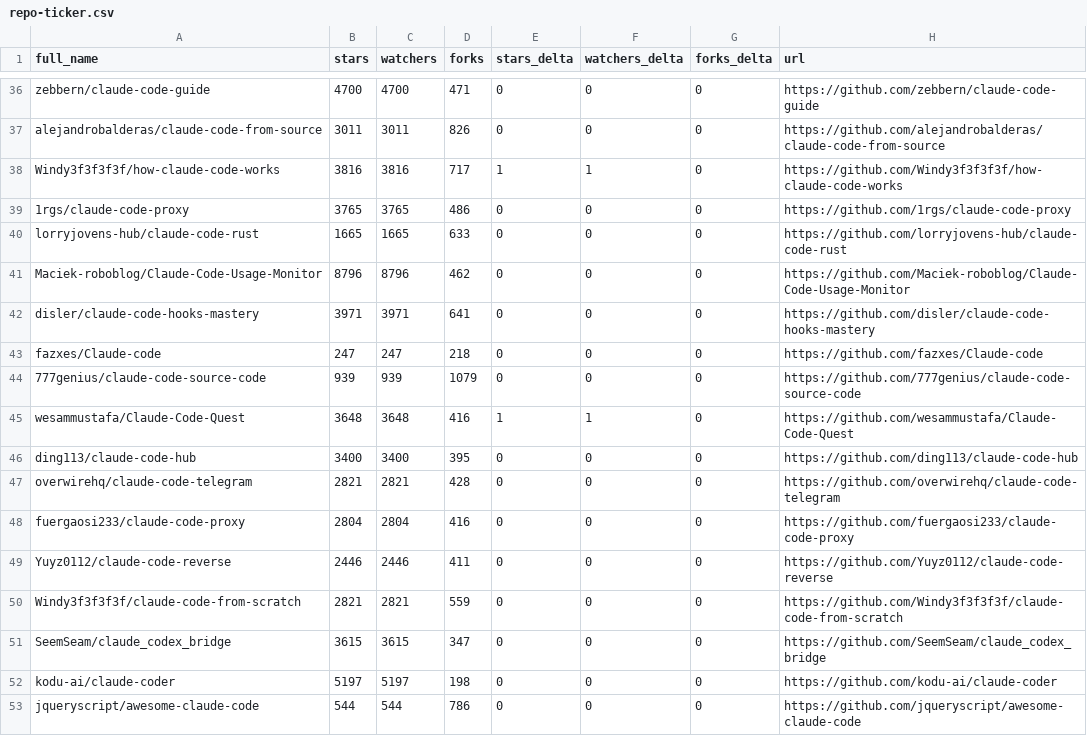
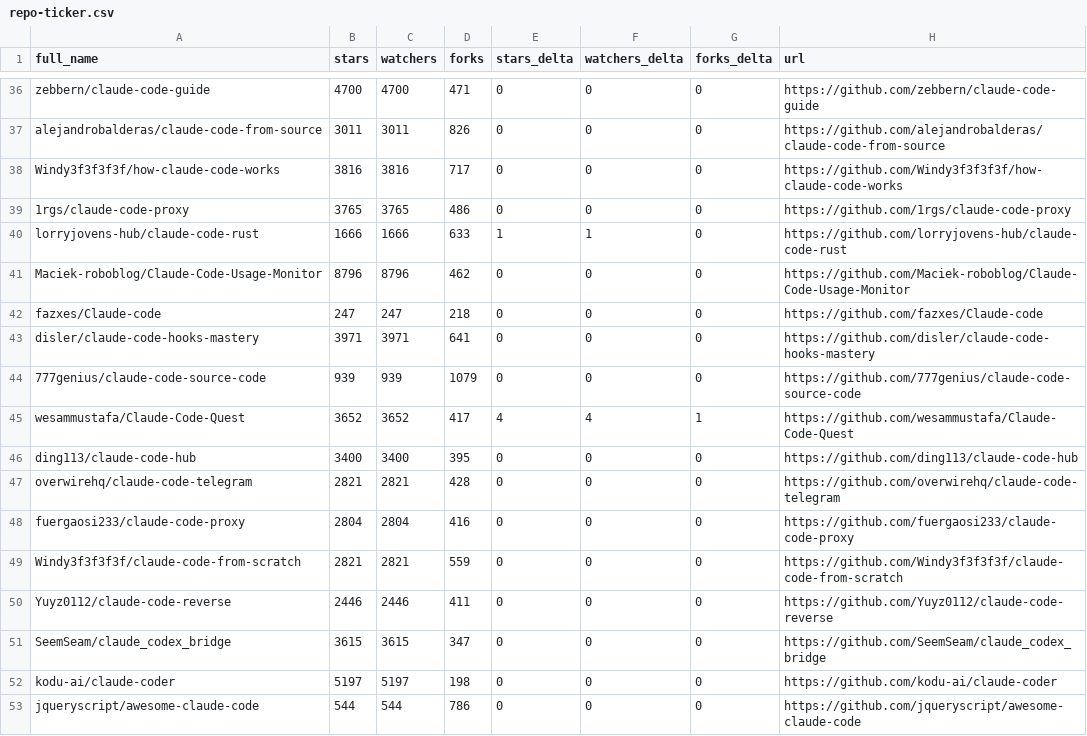
Before and after one commit to louis030195/awesome-claude-code, a CSV file: data/repo-ticker.csv, drawn as a sheet; only a part is shown, gaps mark what is left out; the diff covers the shown part only.

```diff
--- a/data/repo-ticker.csv
+++ b/data/repo-ticker.csv
@@ -37,10 +37,10 @@ zebbern/claude-code-guide,4700,4700,471,0,0,0,https://github.com/zebbern/claude-
 alejandrobalderas/claude-code-from-source,3011,3011,826,0,0,0,https://github.com/alejandrobalderas/claude-code-from-source
-Windy3f3f3f3f/how-claude-code-works,3816,3816,717,1,1,0,https://github.com/Windy3f3f3f3f/how-claude-code-works
+Windy3f3f3f3f/how-claude-code-works,3816,3816,717,0,0,0,https://github.com/Windy3f3f3f3f/how-claude-code-works
 1rgs/claude-code-proxy,3765,3765,486,0,0,0,https://github.com/1rgs/claude-code-proxy
-lorryjovens-hub/claude-code-rust,1665,1665,633,0,0,0,https://github.com/lorryjovens-hub/claude-code-rust
+lorryjovens-hub/claude-code-rust,1666,1666,633,1,1,0,https://github.com/lorryjovens-hub/claude-code-rust
 Maciek-roboblog/Claude-Code-Usage-Monitor,8796,8796,462,0,0,0,https://github.com/Maciek-roboblog/Claude-Code-Usage-Monitor
+fazxes/Claude-code,247,247,218,0,0,0,https://github.com/fazxes/Claude-code
 disler/claude-code-hooks-mastery,3971,3971,641,0,0,0,https://github.com/disler/claude-code-hooks-mastery
-fazxes/Claude-code,247,247,218,0,0,0,https://github.com/fazxes/Claude-code
 777genius/claude-code-source-code,939,939,1079,0,0,0,https://github.com/777genius/claude-code-source-code
-wesammustafa/Claude-Code-Quest,3648,3648,416,1,1,0,https://github.com/wesammustafa/Claude-Code-Quest
+wesammustafa/Claude-Code-Quest,3652,3652,417,4,4,1,https://github.com/wesammustafa/Claude-Code-Quest
 ding113/claude-code-hub,3400,3400,395,0,0,0,https://github.com/ding113/claude-code-hub
@@ -48,4 +48,4 @@ overwirehq/claude-code-telegram,2821,2821,428,0,0,0,https://github.com/overwireh
 fuergaosi233/claude-code-proxy,2804,2804,416,0,0,0,https://github.com/fuergaosi233/claude-code-proxy
+Windy3f3f3f3f/claude-code-from-scratch,2821,2821,559,0,0,0,https://github.com/Windy3f3f3f3f/claude-code-from-scratch
 Yuyz0112/claude-code-reverse,2446,2446,411,0,0,0,https://github.com/Yuyz0112/claude-code-reverse
-Windy3f3f3f3f/claude-code-from-scratch,2821,2821,559,0,0,0,https://github.com/Windy3f3f3f3f/claude-code-from-scratch
 SeemSeam/claude_codex_bridge,3615,3615,347,0,0,0,https://github.com/SeemSeam/claude_codex_bridge
```
Also changed, not shown: 3 added rows, 3 removed rows, 2 moved rows and 121 edited cells elsewhere in this file, 2 other files.
